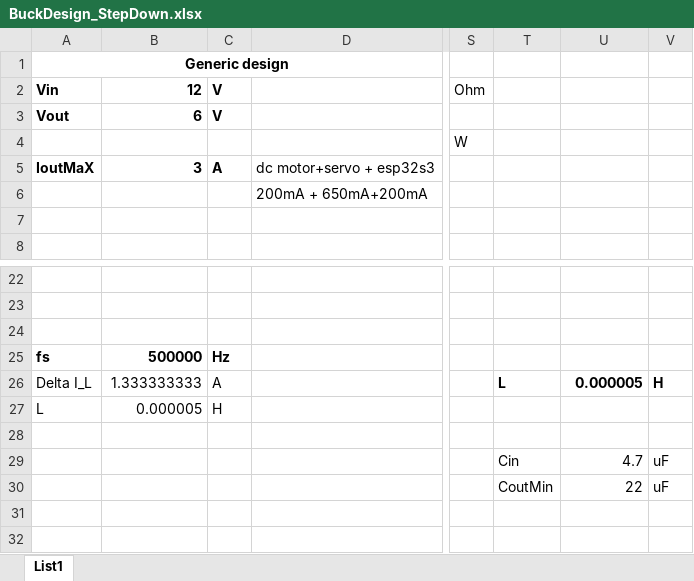
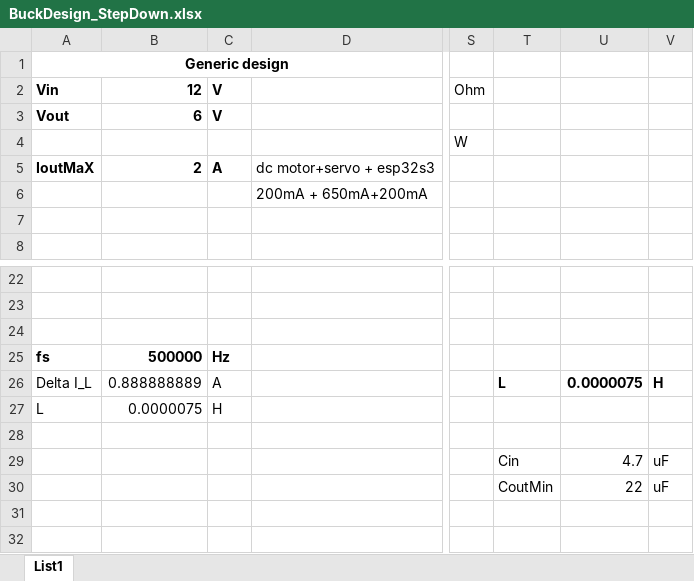
Before and after one commit to hrnycze/esp32s3_motors_pdb, an Excel workbook: BuckDesign_StepDown.xlsx, sheet List1, drawn as a sheet; only a part is shown, gaps mark what is left out; values as stored, in another font and other column widths than the file's, no borders; charts and pictures not drawn; the diff names each change by its address in the sheet, - before the commit and + after, or states it on an @@ line.

```diff
--- a/BuckDesign_StepDown.xlsx (sheet List1)
+++ b/BuckDesign_StepDown.xlsx (sheet List1)
-B5: 3
+B5: 2
-B26: 1.333333333
+B26: 0.888888889
-U26: 0.000005
+U26: 0.0000075
-B27: 0.000005
+B27: 0.0000075
```
Also changed, not shown: 7 other files.
